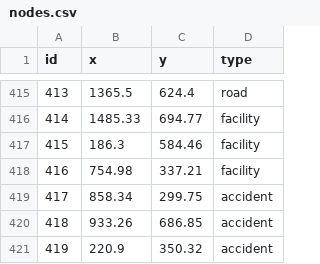
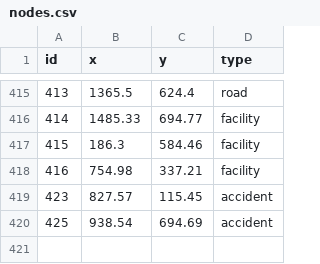
Before and after one commit to ShaunCipher/RescueNetv3, a CSV file: data/nodes.csv, drawn as a sheet; only a part is shown, gaps mark what is left out; removed rows and columns are numbered as before the commit, all else as after; the diff names each change by its address in the sheet, - before the commit and + after, or states it on an @@ line.

```diff
--- a/data/nodes.csv
+++ b/data/nodes.csv
-row 419: 417 | 858.34 | 299.75 | accident
-row 420: 418 | 933.26 | 686.85 | accident
-row 421: 419 | 220.9 | 350.32 | accident
+row 419: 423 | 827.57 | 115.45 | accident
+row 420: 425 | 938.54 | 694.69 | accident
```
Also changed, not shown: data/accidents.csv, data/edges.csv, 6 other files.
